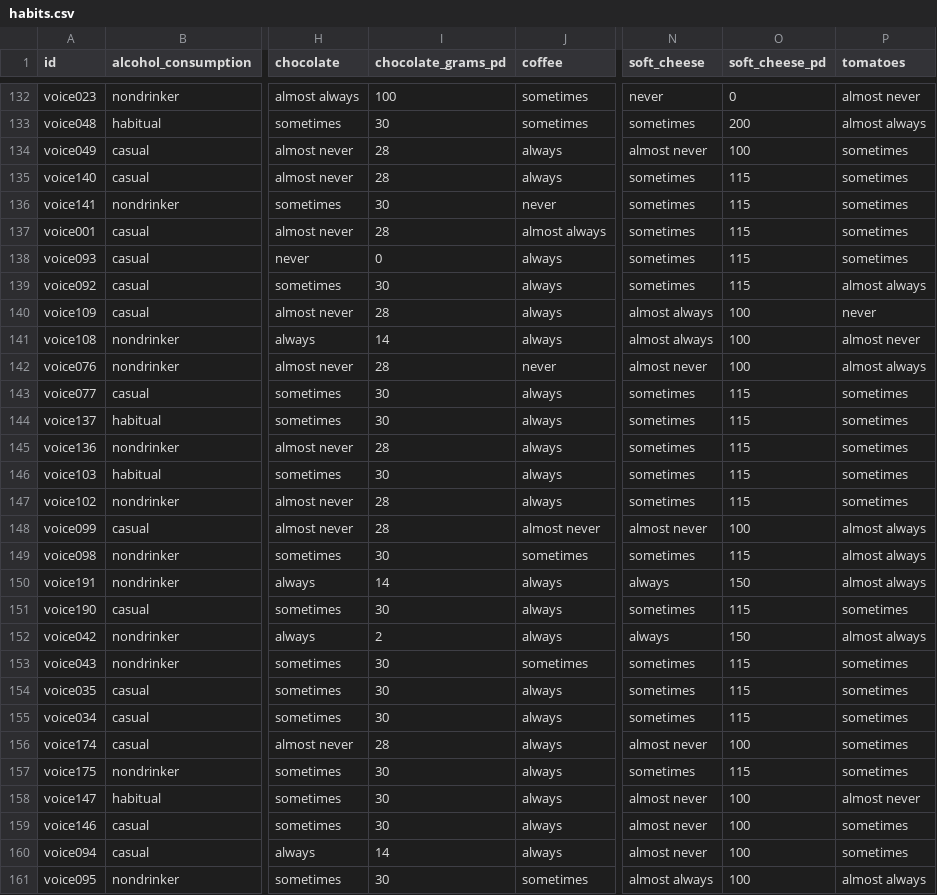
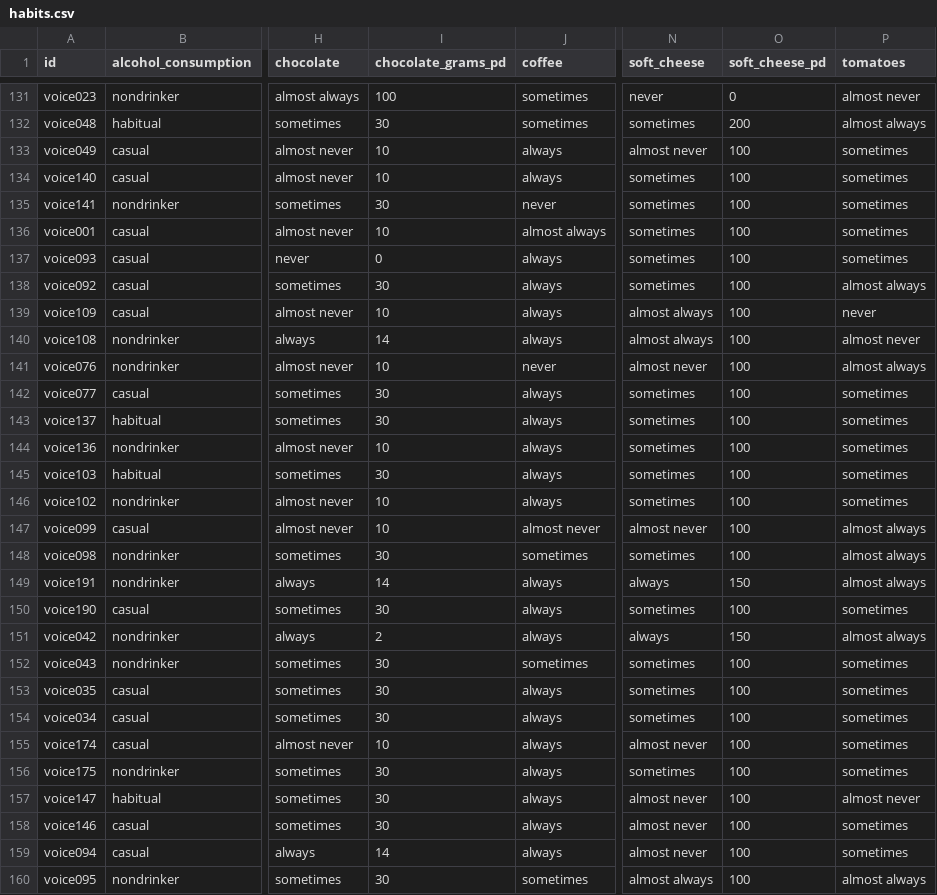
Before and after one commit to alyssahondrade/ml-perspectives-on-voice-disorder-diagnosis, a CSV file: resources/clean_data/habits.csv, drawn as a sheet; only a part is shown, gaps mark what is left out; addresses are those after the commit; the diff covers the shown part only; the diff names each change by its address in the sheet, - before the commit and + after, or states it on an @@ line.

```diff
--- a/resources/clean_data/habits.csv
+++ b/resources/clean_data/habits.csv
-I133:I134 (chocolate_grams_pd): 28
+I133:I134 (chocolate_grams_pd): 10
-O134:O138 (soft_cheese_pd): 115
+O134:O138 (soft_cheese_pd): 100
-I136 (chocolate_grams_pd): 28
+I136 (chocolate_grams_pd): 10
-I139 (chocolate_grams_pd): 28
+I139 (chocolate_grams_pd): 10
-I141 (chocolate_grams_pd): 28
+I141 (chocolate_grams_pd): 10
-O142:O146 (soft_cheese_pd): 115
+O142:O146 (soft_cheese_pd): 100
-I144 (chocolate_grams_pd): 28
+I144 (chocolate_grams_pd): 10
-I146:I147 (chocolate_grams_pd): 28
+I146:I147 (chocolate_grams_pd): 10
-O148 (soft_cheese_pd): 115
+O148 (soft_cheese_pd): 100
-O150 (soft_cheese_pd): 115
+O150 (soft_cheese_pd): 100
-O152:O154 (soft_cheese_pd): 115
+O152:O154 (soft_cheese_pd): 100
-I155 (chocolate_grams_pd): 28
+I155 (chocolate_grams_pd): 10
-O156 (soft_cheese_pd): 115
+O156 (soft_cheese_pd): 100
```
Also changed, not shown: 2 removed rows and 138 edited cells elsewhere in this file, resources/clean_data/demographic.csv, resources/clean_data/diagnosis.csv, 4 other files.
